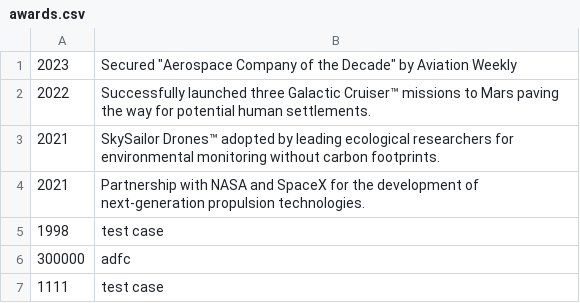
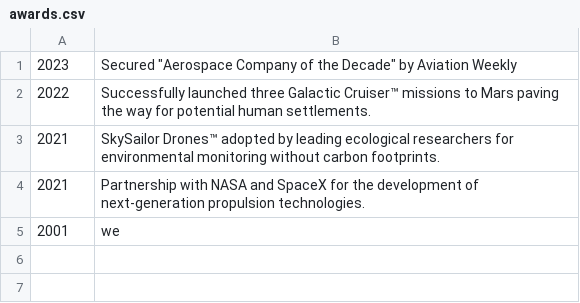
Before and after one commit to Cjking57893/ASE230-company-website, a CSV file: data/awards.csv, drawn as a sheet; removed rows and columns are numbered as before the commit, all else as after; the diff names each change by its address in the sheet, - before the commit and + after, or states it on an @@ line.

```diff
--- a/data/awards.csv
+++ b/data/awards.csv
-row 5: 1998 | test case
-row 6: 300000 | adfc
-row 7: 1111 | test case
+row 5: 2001 | we
```
Also changed, not shown: 2 other files.
